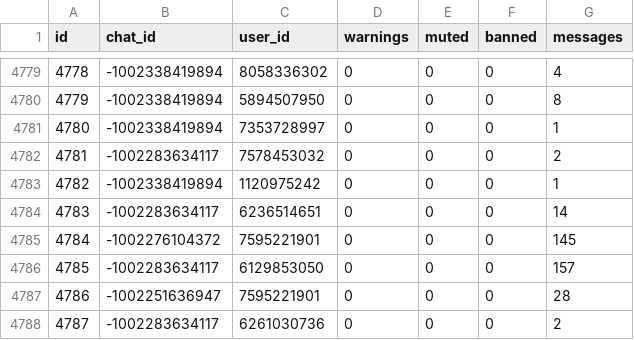
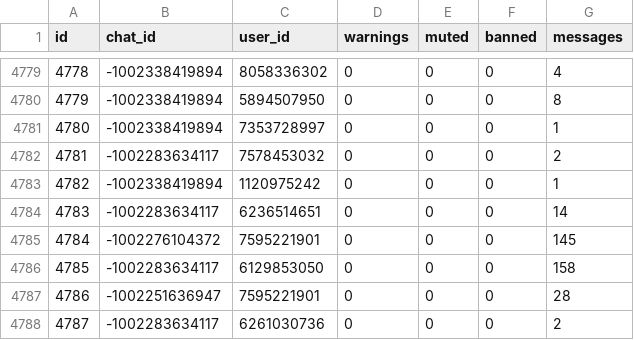
Before and after one commit to elyor04/group-manager-bot, a CSV file: data/sqlite.csv, drawn as a sheet; only a part is shown, gaps mark what is left out.

Commit message:
update

```diff
--- a/data/sqlite.csv
+++ b/data/sqlite.csv
@@ -4785,3 +4785,3 @@ id,chat_id,user_id,warnings,muted,banned,messages
 4784,-1002276104372,7595221901,0,0,0,145
-4785,-1002283634117,6129853050,0,0,0,157
+4785,-1002283634117,6129853050,0,0,0,158
 4786,-1002251636947,7595221901,0,0,0,28
```
